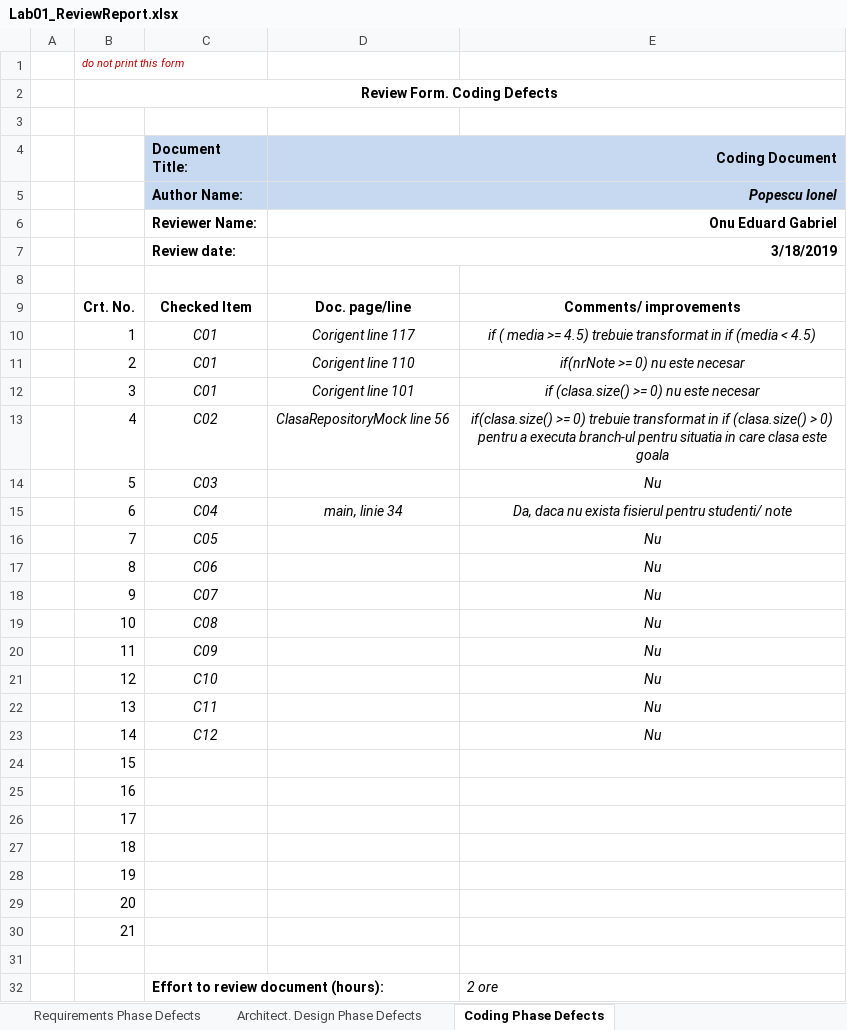
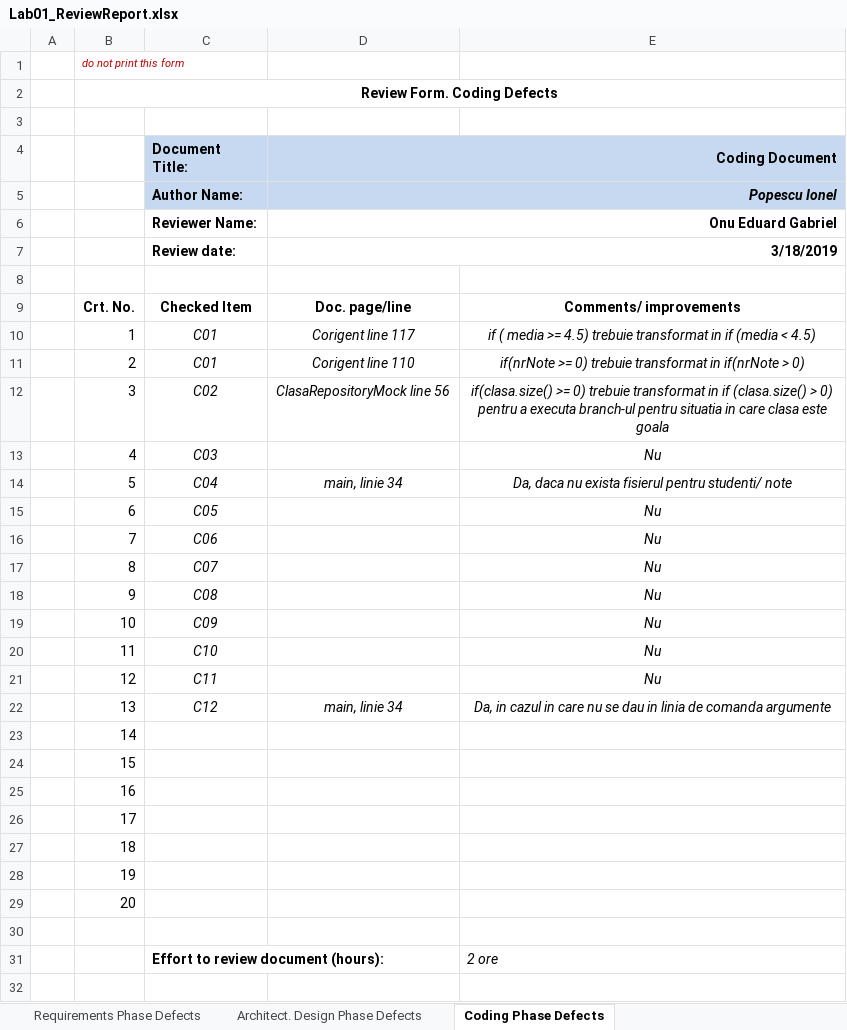
Before and after one commit to edionu97/oeir2161, an Excel workbook: Docs/Lab01/Lab01_ReviewReport.xlsx, sheet Coding Phase Defects, drawn as a sheet; values as stored, in another font and other column widths than the file's, no borders; the diff names each change by its address in the sheet, - before the commit and + after, or states it on an @@ line.

Commit message:
Refactored all project Implemented exception handling Added packages: validators, interfaces, implementations, ui, serivce Added configuration class + maven dependencies Created validator for marks Removed logic for calculating avg for a student from repositoyClass Added NoteService Added UI Added MarkValidator Added Configuration Refactored report.xls

```diff
--- a/Docs/Lab01/Lab01_ReviewReport.xlsx (sheet Coding Phase Defects)
+++ b/Docs/Lab01/Lab01_ReviewReport.xlsx (sheet Coding Phase Defects)
-E11: if(nrNote >= 0) nu este necesar
+E11: if(nrNote >= 0) trebuie transformat in if(nrNote > 0)
-C12 (Document Title:): C01
+C12 (Document Title:): C02
-D12 (Coding Document): Corigent line 101
+D12 (Coding Document): ClasaRepositoryMock line 56
-E12: if (clasa.size() >= 0) nu este necesar
+E12: if(clasa.size() >= 0) trebuie transformat in if (clasa.size() > 0) pentru a executa branch-ul pentru situatia in care clasa este goala
-C13 (Document Title:): C02
+C13 (Document Title:): C03
-D13 (Coding Document): ClasaRepositoryMock line 56
+D13 (Coding Document): (empty)
-E13: if(clasa.size() >= 0) trebuie transformat in if (clasa.size() > 0) pentru a executa branch-ul pentru situatia in care clasa este goala
+E13: Nu
-C14 (Document Title:): C03
+C14 (Document Title:): C04
-D14 (Coding Document): (empty)
+D14 (Coding Document): main, linie 34
-E14: Nu
+E14: Da, daca nu exista fisierul pentru studenti/ note
-C15 (Document Title:): C04
+C15 (Document Title:): C05
-D15 (Coding Document): main, linie 34
+D15 (Coding Document): (empty)
-E15: Da, daca nu exista fisierul pentru studenti/ note
+E15: Nu
-C16 (Document Title:): C05
+C16 (Document Title:): C06
-C17 (Document Title:): C06
+C17 (Document Title:): C07
-C18 (Document Title:): C07
+C18 (Document Title:): C08
-C19 (Document Title:): C08
+C19 (Document Title:): C09
-C20 (Document Title:): C09
+C20 (Document Title:): C10
-C21 (Document Title:): C10
+C21 (Document Title:): C11
-C22 (Document Title:): C11
+C22 (Document Title:): C12
-D22 (Coding Document): (empty)
+D22 (Coding Document): main, linie 34
-E22: Nu
+E22: Da, in cazul in care nu se dau in linia de comanda argumente
-C23 (Document Title:): C12
+C23 (Document Title:): (empty)
-E23: Nu
+E23: (empty)
-row 30:  | 21
```
Also changed, not shown: sheet Requirements Phase Defects, sheet Architect. Design Phase Defects, formulas that keep their value, 23 other files.
